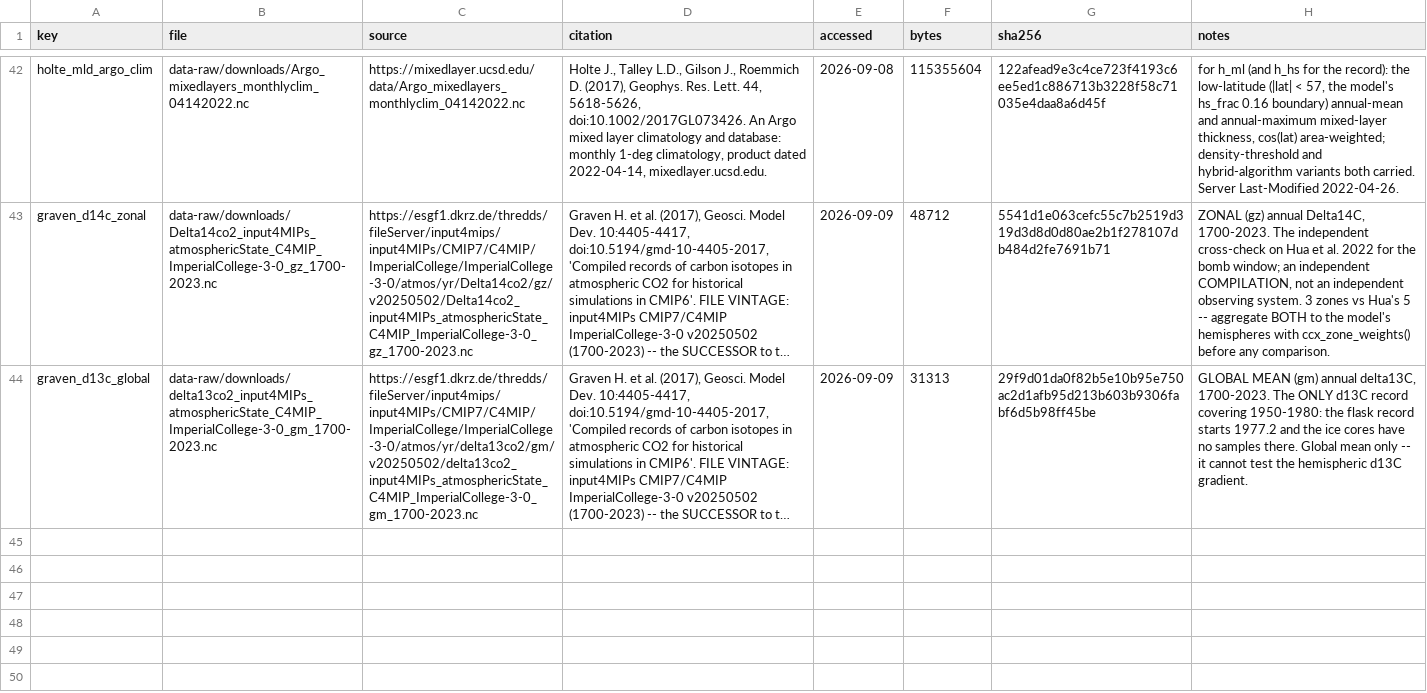
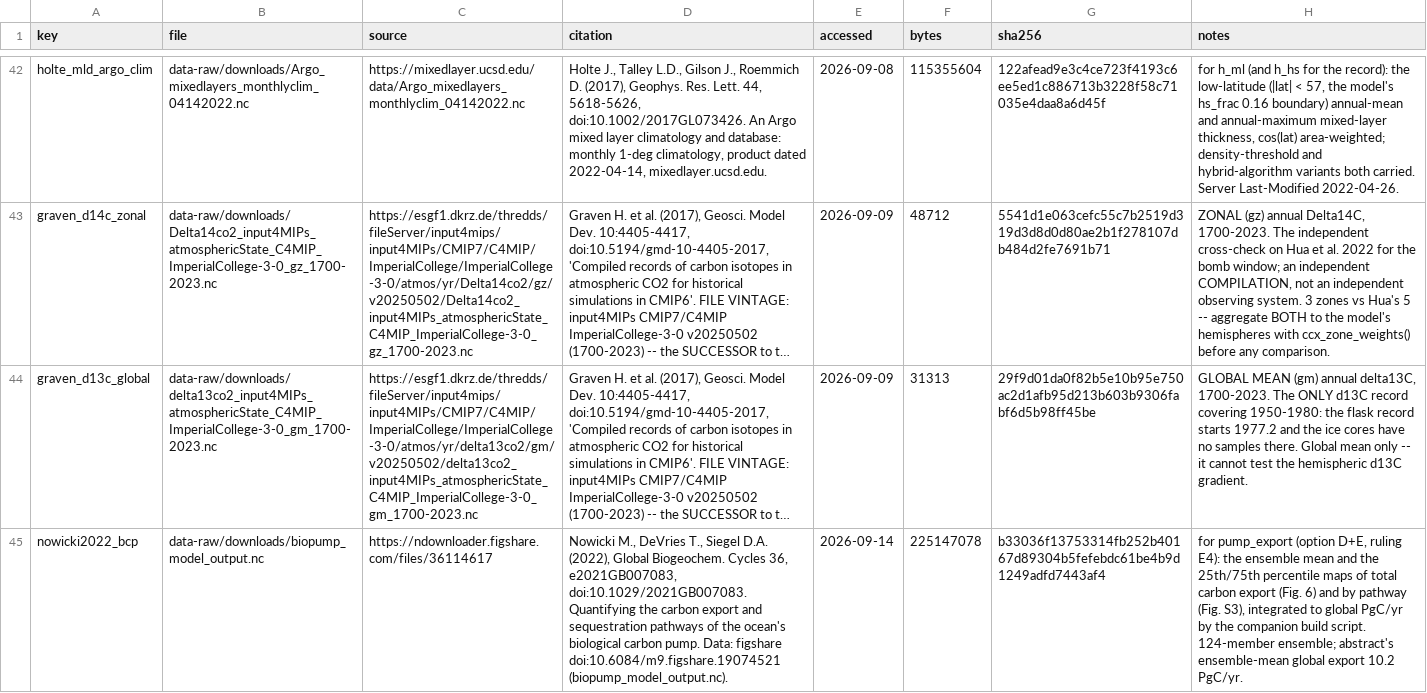
Before and after one commit to msarofim/CarbonCycleEmulator, a CSV file: data-raw/downloads/MANIFEST.csv, drawn as a sheet; only a part is shown, gaps mark what is left out; long unchanged cells end in …; the diff names each change by its address in the sheet, - before the commit and + after, or states it on an @@ line.

```diff
--- a/data-raw/downloads/MANIFEST.csv
+++ b/data-raw/downloads/MANIFEST.csv
+row 45: nowicki2022_bcp | data-raw/downloads/biopump_model_output.nc | https://ndownloader.figshare.com/files/36114617 | Nowicki M., DeVries T., Siegel D.A. (2022), Global Biogeochem. Cycles 36, e2021GB007083, doi:10.1029/2021GB007083. Quantifying the carbon export and sequestration pathways of the ocean's biological carbon pump. Data: figshare doi:10.6084/m9.figshare.19074521 (biopump_model_output.nc). | 2026-09-14 | 225147078 | b33036f13753314fb252b40167d89304b5fefebdc61be4b9d1249adfd7443af4 | for pump_export (option D+E, ruling E4): the ensemble mean and the 25th/75th percentile maps of total carbon export (Fig. 6) and by pathway (Fig. S3), integrated to global PgC/yr by the companion build script. 124-member ensemble; abstract's ensemble-mean global export 10.2 PgC/yr.
```
Also changed, not shown: 5 other files.
